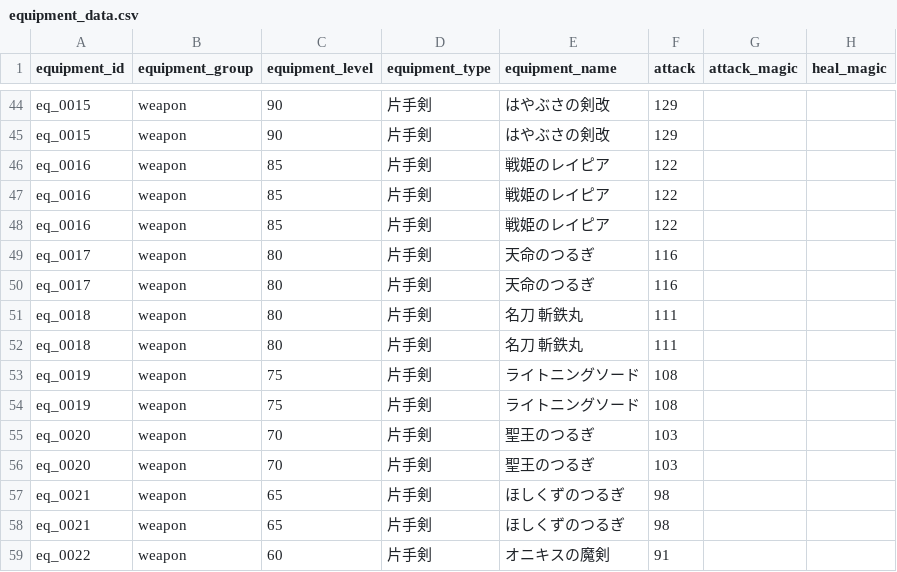
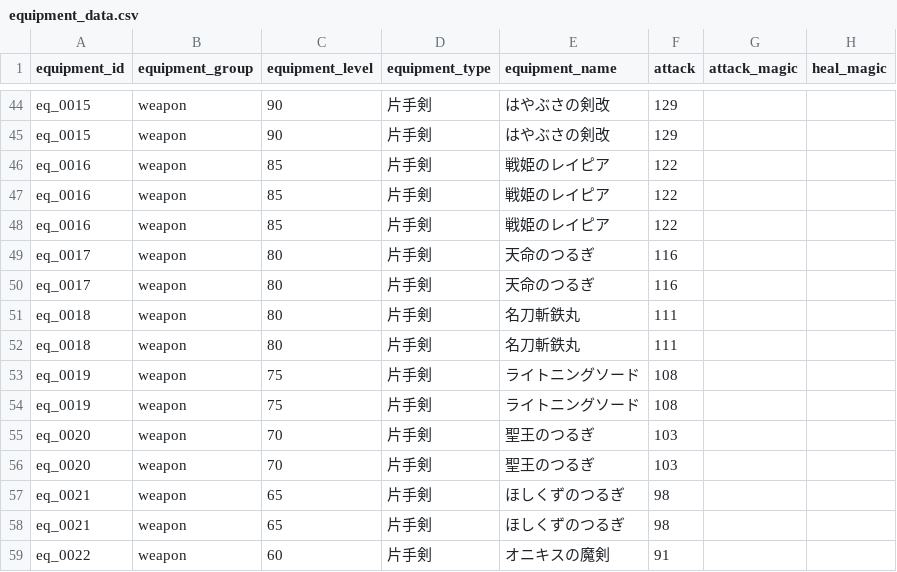
Before and after one commit to yuuya15035-cell/dq10-toolweb, a CSV file: data/equipment_data.csv, drawn as a sheet; only a part is shown, gaps mark what is left out; the diff names each change by its address in the sheet, - before the commit and + after, or states it on an @@ line.

```diff
--- a/data/equipment_data.csv
+++ b/data/equipment_data.csv
-E51:E52 (equipment_name): 名刀 斬鉄丸
+E51:E52 (equipment_name): 名刀斬鉄丸
```
Also changed, not shown: data/recipe.csv, 1 other file.
